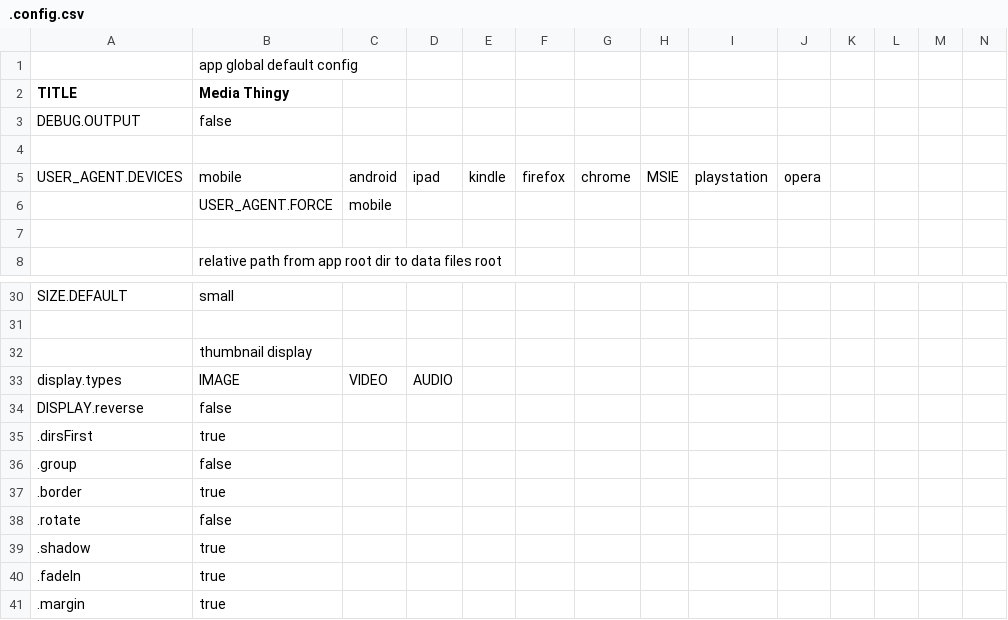
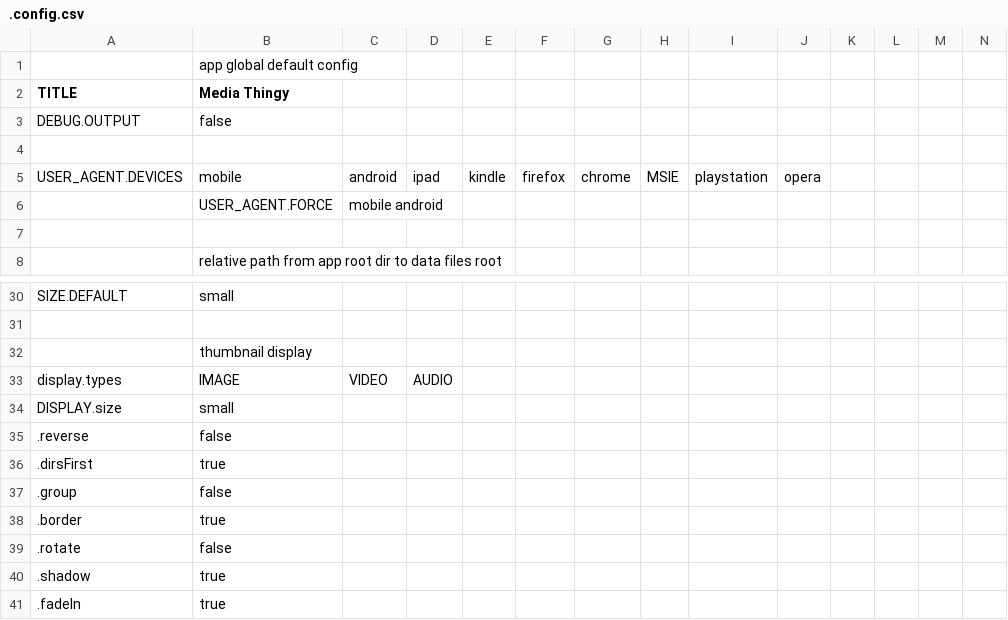
Before and after one commit to araynaud/.mt, a CSV file: config/.config.csv, drawn as a sheet; only a part is shown, gaps mark what is left out; the shorter side is filled out with more unchanged rows; addresses are those after the commit; rows hold the shown columns only; the diff names each change by its address in the sheet, - before the commit and + after, or states it on an @@ line.

```diff
--- a/config/.config.csv
+++ b/config/.config.csv
-C6: mobile
+C6: mobile android
+row 34: DISPLAY.size | small
-A35 (TITLE): DISPLAY.reverse
+A35 (TITLE): .reverse
```
Also changed, not shown: config/.config.mobile.csv, 10 other files.
